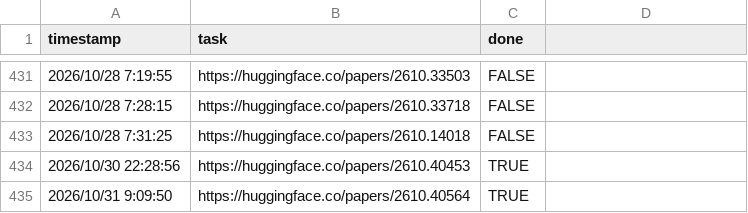
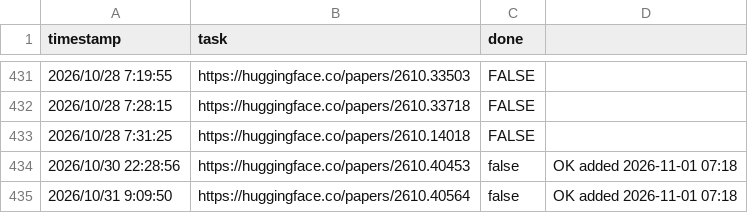
Before and after one commit to runhard-research/paper-hub, a CSV file: papers.csv, drawn as a sheet; only a part is shown, gaps mark what is left out; the diff names each change by its address in the sheet, - before the commit and + after, or states it on an @@ line.

```diff
--- a/papers.csv
+++ b/papers.csv
-C434:C435 (done): TRUE
+C434:C435 (done): false
-D434:D435: (empty)
+D434:D435: OK added 2026-11-01 07:18
```
Also changed, not shown: 1 other file.
